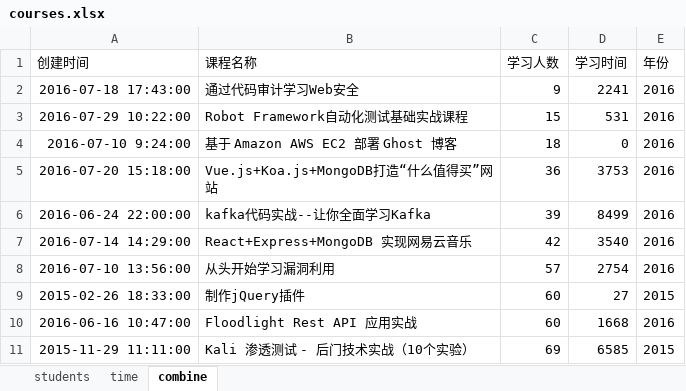
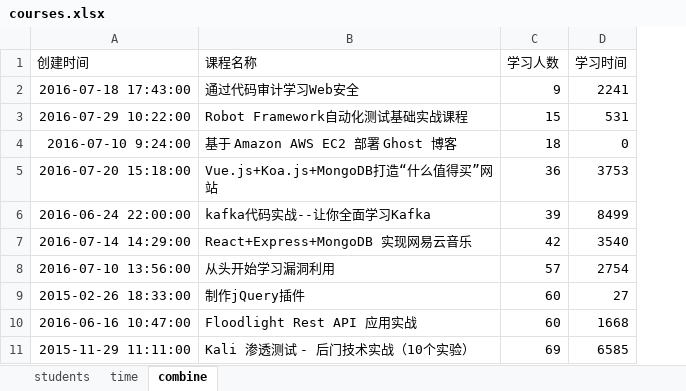
Before and after one commit to ruoshengyuan/testone, an Excel workbook: Code/courses.xlsx, sheet combine, drawn as a sheet; only a part is shown; values as stored, in another font and other column widths than the file's, no borders; the diff names each change by its address in the sheet, - before the commit and + after, or states it on an @@ line.

```diff
--- a/Code/courses.xlsx (sheet combine)
+++ b/Code/courses.xlsx (sheet combine)
-column E (年份), rows 2-11: 2016 | 2016 | 2016 | 2016 | 2016 | 2016 | 2016 | 2015 | 2016 | 2015
```
Also changed, not shown: Code/2013.xlsx, Code/2014.xlsx, 3 other files.
